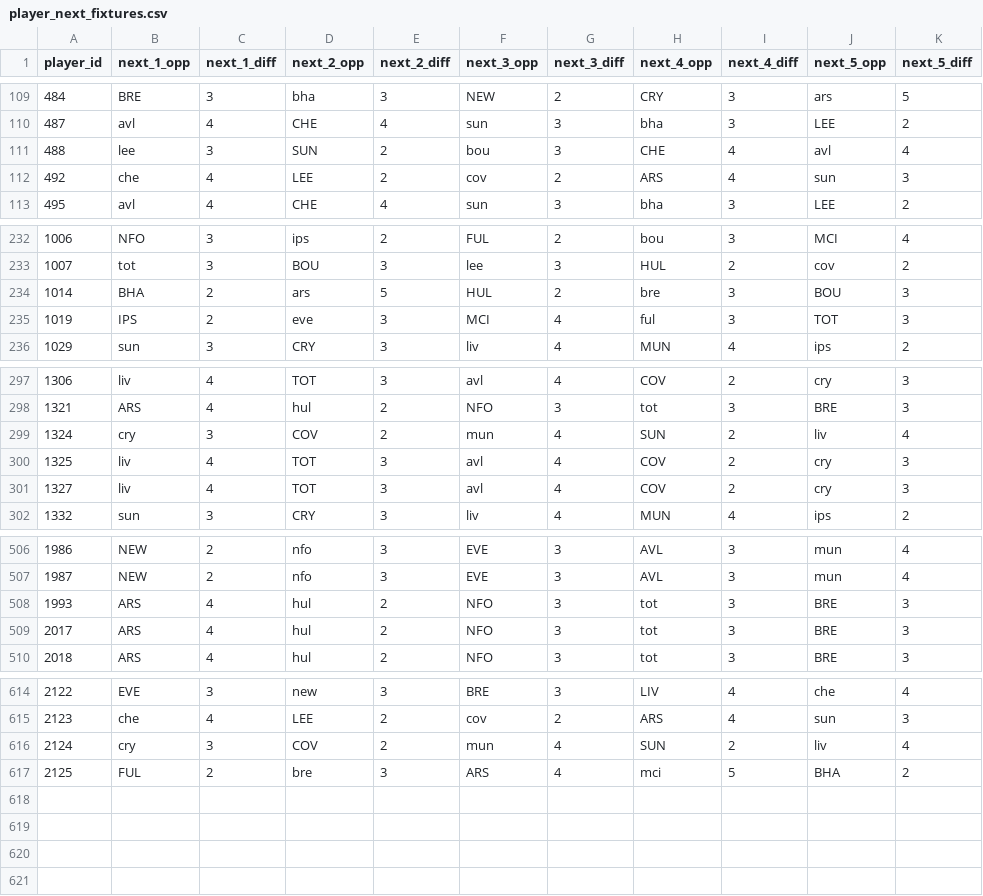
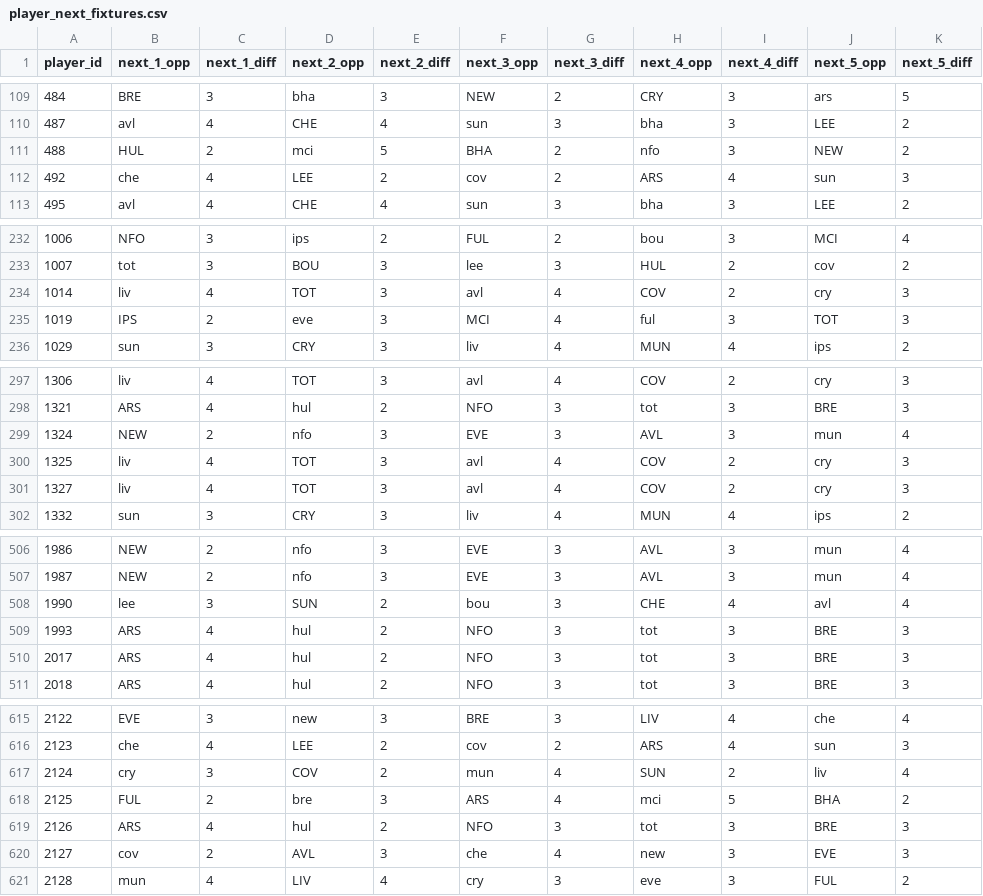
Before and after one commit to FabianMyrvang/FPL-Analytics, a CSV file: FPL_DATA/player_next_fixtures.csv, drawn as a sheet; only a part is shown, gaps mark what is left out; the diff covers the shown part only.

```diff
--- a/FPL_DATA/player_next_fixtures.csv
+++ b/FPL_DATA/player_next_fixtures.csv
@@ -110,3 +110,3 @@ player_id,next_1_opp,next_1_diff,next_2_opp,next_2_diff,next_3_opp,next_3_diff,n
 487,avl,4,CHE,4,sun,3,bha,3,LEE,2
-488,lee,3,SUN,2,bou,3,CHE,4,avl,4
+488,HUL,2,mci,5,BHA,2,nfo,3,NEW,2
 492,che,4,LEE,2,cov,2,ARS,4,sun,3
@@ -233,3 +233,3 @@ player_id,next_1_opp,next_1_diff,next_2_opp,next_2_diff,next_3_opp,next_3_diff,n
 1007,tot,3,BOU,3,lee,3,HUL,2,cov,2
-1014,BHA,2,ars,5,HUL,2,bre,3,BOU,3
+1014,liv,4,TOT,3,avl,4,COV,2,cry,3
 1019,IPS,2,eve,3,MCI,4,ful,3,TOT,3
@@ -298,3 +298,3 @@ player_id,next_1_opp,next_1_diff,next_2_opp,next_2_diff,next_3_opp,next_3_diff,n
 1321,ARS,4,hul,2,NFO,3,tot,3,BRE,3
-1324,cry,3,COV,2,mun,4,SUN,2,liv,4
+1324,NEW,2,nfo,3,EVE,3,AVL,3,mun,4
 1325,liv,4,TOT,3,avl,4,COV,2,cry,3
@@ -507,2 +507,3 @@ player_id,next_1_opp,next_1_diff,next_2_opp,next_2_diff,next_3_opp,next_3_diff,n
 1987,NEW,2,nfo,3,EVE,3,AVL,3,mun,4
+1990,lee,3,SUN,2,bou,3,CHE,4,avl,4
 1993,ARS,4,hul,2,NFO,3,tot,3,BRE,3
@@ -617 +618,4 @@ player_id,next_1_opp,next_1_diff,next_2_opp,next_2_diff,next_3_opp,next_3_diff,n
 2125,FUL,2,bre,3,ARS,4,mci,5,BHA,2
+2126,ARS,4,hul,2,NFO,3,tot,3,BRE,3
+2127,cov,2,AVL,3,che,4,new,3,EVE,3
+2128,mun,4,LIV,4,cry,3,eve,3,FUL,2
```
Also changed, not shown: 15 edited cells elsewhere in this file, FPL_DATA/elo_fixture_fact.csv, FPL_DATA/player_dim.csv, 2 other files.
